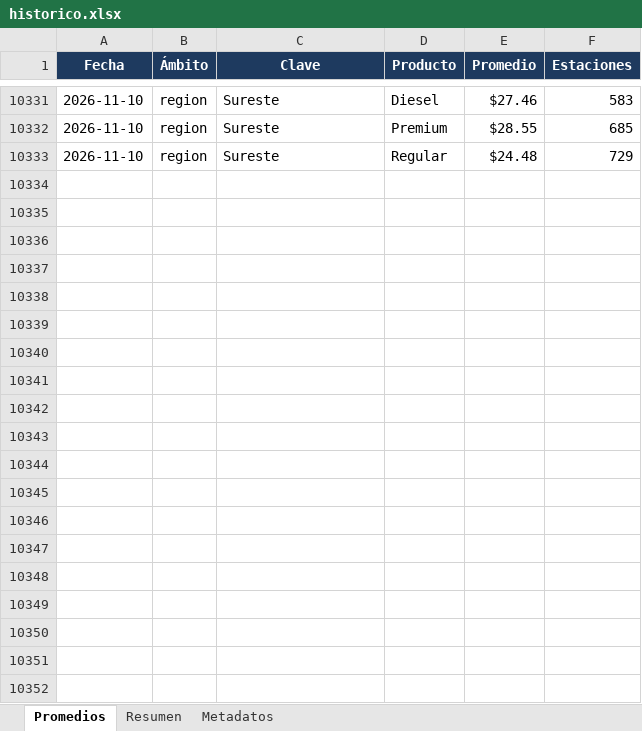
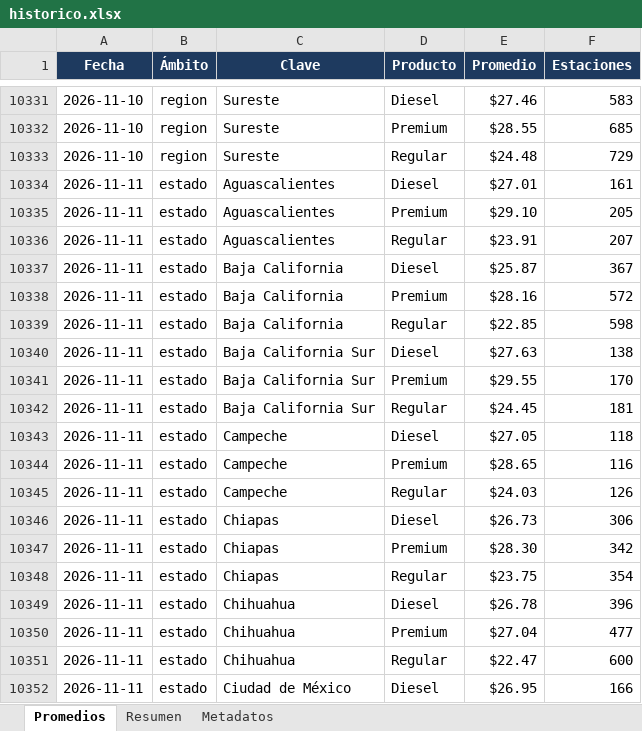
Before and after one commit to luismib7-eng/LB-GAS-23_Dashboard, an Excel workbook: historico.xlsx, sheet Promedios, drawn as a sheet; only a part is shown, gaps mark what is left out; values as stored, in another font and other column widths than the file's, no borders; the diff covers the shown part only; the diff names each change by its address in the sheet, - before the commit and + after, or states it on an @@ line.

```diff
--- a/historico.xlsx (sheet Promedios)
+++ b/historico.xlsx (sheet Promedios)
+row 10334: 2026-11-11 | estado | Aguascalientes | Diesel | $27.01 | 161
+row 10335: 2026-11-11 | estado | Aguascalientes | Premium | $29.10 | 205
+row 10336: 2026-11-11 | estado | Aguascalientes | Regular | $23.91 | 207
+row 10337: 2026-11-11 | estado | Baja California | Diesel | $25.87 | 367
+row 10338: 2026-11-11 | estado | Baja California | Premium | $28.16 | 572
+row 10339: 2026-11-11 | estado | Baja California | Regular | $22.85 | 598
+row 10340: 2026-11-11 | estado | Baja California Sur | Diesel | $27.63 | 138
+row 10341: 2026-11-11 | estado | Baja California Sur | Premium | $29.55 | 170
+row 10342: 2026-11-11 | estado | Baja California Sur | Regular | $24.45 | 181
+row 10343: 2026-11-11 | estado | Campeche | Diesel | $27.05 | 118
+row 10344: 2026-11-11 | estado | Campeche | Premium | $28.65 | 116
+row 10345: 2026-11-11 | estado | Campeche | Regular | $24.03 | 126
+row 10346: 2026-11-11 | estado | Chiapas | Diesel | $26.73 | 306
+row 10347: 2026-11-11 | estado | Chiapas | Premium | $28.30 | 342
+row 10348: 2026-11-11 | estado | Chiapas | Regular | $23.75 | 354
+row 10349: 2026-11-11 | estado | Chihuahua | Diesel | $26.78 | 396
+row 10350: 2026-11-11 | estado | Chihuahua | Premium | $27.04 | 477
+row 10351: 2026-11-11 | estado | Chihuahua | Regular | $22.47 | 600
+row 10352: 2026-11-11 | estado | Ciudad de México | Diesel | $26.95 | 166
```
Also changed, not shown: 104 added rows elsewhere in this sheet, sheet Resumen, sheet Metadatos, 29 other files.
